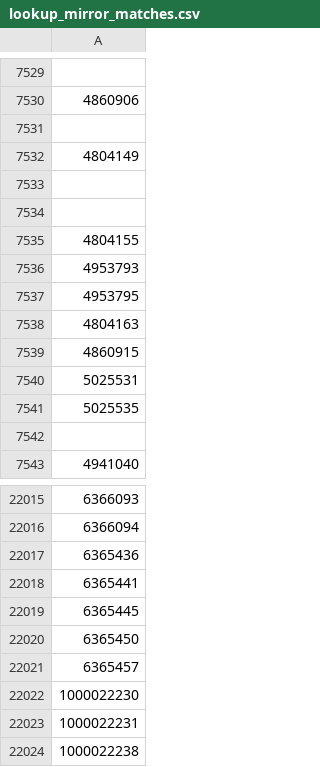
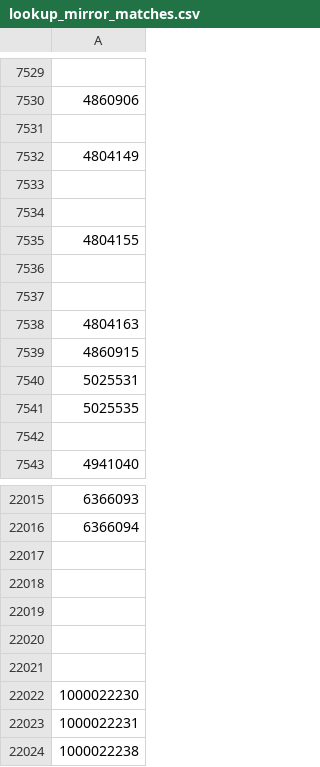
Before and after one commit to TimDenby161/AutoModel, a CSV file: lookup_mirror_matches.csv, drawn as a sheet; only a part is shown, gaps mark what is left out.

```diff
--- a/lookup_mirror_matches.csv
+++ b/lookup_mirror_matches.csv
@@ -7535,4 +7535,4 @@
 4804155
-4953793
-4953795
+""
+""
 4804163
@@ -22016,7 +22016,7 @@
 6366094
-6365436
-6365441
-6365445
-6365450
-6365457
+""
+""
+""
+""
+""
 1000022230
```
Also changed, not shown: automodel_bets.csv, automodel_club_sync_errors.csv, 8 other files.
